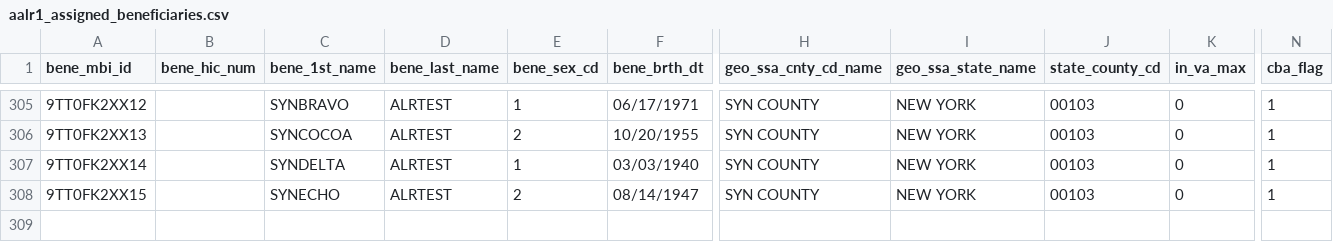
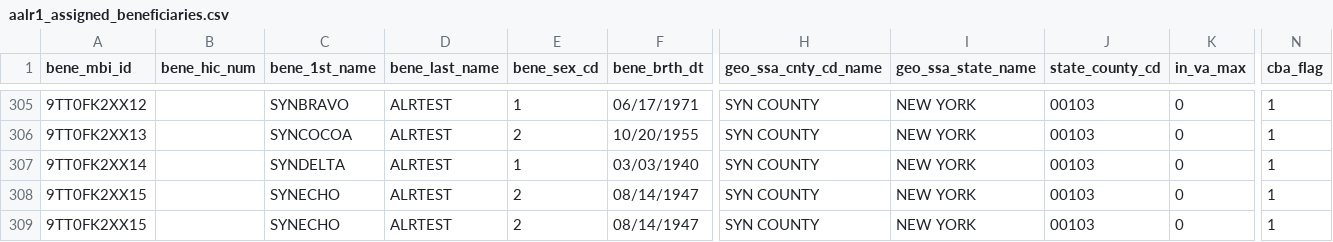
Before and after one commit to tuva-health/cms_alr_connector, a CSV file: integration_tests/seeds/aalr1_assigned_beneficiaries.csv, drawn as a sheet; only a part is shown, gaps mark what is left out; rows hold the shown columns only; the diff names each change by its address in the sheet, - before the commit and + after, or states it on an @@ line.

Commit message:
Derive parameters for benchmark AALRs with no seed row; name any other unmatched file (TUVA-164)
aalr_file_parameters is the mssp_file_parameters seed plus a derived
row for each delivered benchmark AALR the seed lacks: calendar year
Y<yyyy>, the seed's benchmark priority. Benchmark years are fixed for an
agreement period (42 CFR 425.652(a)(9)), so an ACO past its first year
gets benchmark AALRs older than the seed's PY-3..PY-1 rows. aalr_history
(Table 1-1 and turnover), aalr_governing_file and
aalr_settlement_population read it.

A file still unmatched (quarterly/initial for an unseeded PY, an
unseeded settlement, an unclassifiable name) is inner-joined out of
aalr_history and fails the new package test
alr_file_without_file_parameters, which lists its delivery_id, PY,
period and alr_file_type. Month precedence is unchanged: earliest PY
wins.

Fixture A18 (unclassified AALR.Y2026.D259999) is that test's one
expected file: warn in integration_tests, and
fixture_a18_unmatched_file_is_named asserts it names exactly that file.
A17 now passes with its 2024 months. enrollment, provider_attribution,
aalr_history_filtered, aalr_governing_file and aalr_settlement_population
are row-for-row identical to the old models on the same seeds. The
precedence page ports the derivation; README cites the CMS sources.

```diff
--- a/integration_tests/seeds/aalr1_assigned_beneficiaries.csv
+++ b/integration_tests/seeds/aalr1_assigned_beneficiaries.csv
+row 309: 9TT0FK2XX15 |  | SYNECHO | ALRTEST | 2 | 08/14/1947 | SYN COUNTY | NEW YORK | 00103 | 0 | 1
```
Also changed, not shown: integration_tests/seeds/aalr2_assigned_beneficiaries_tin.csv, integration_tests/seeds/aalr4_assigned_beneficiaries_tin_npi.csv, 16 other files.
